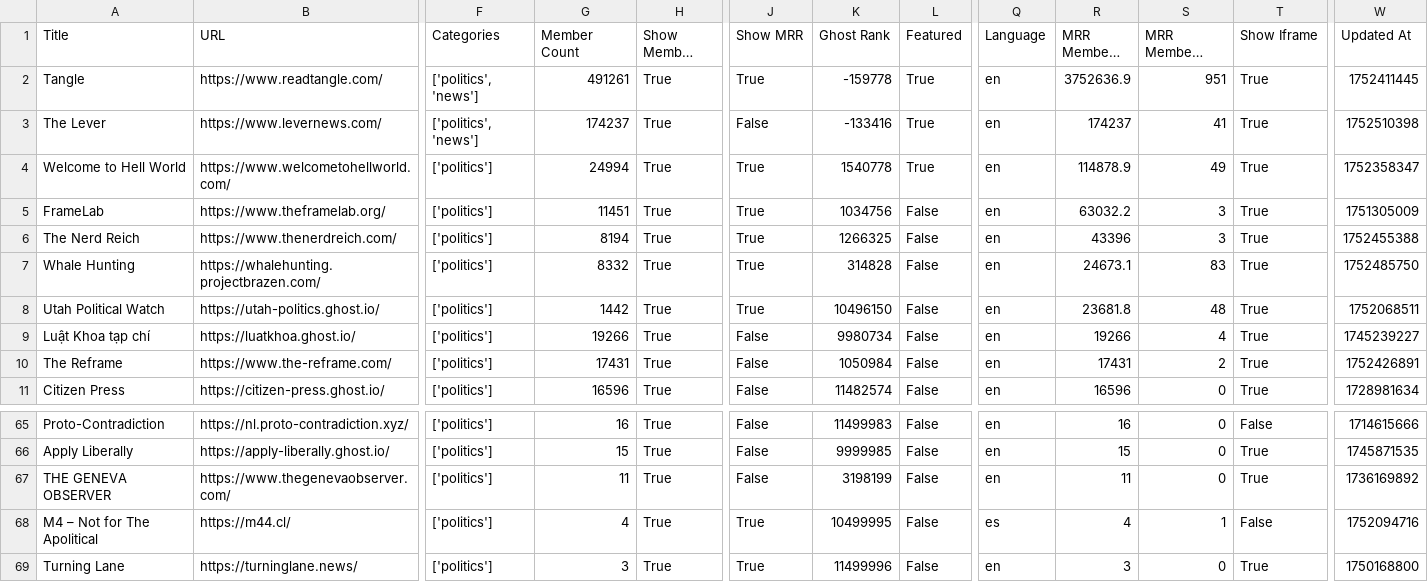
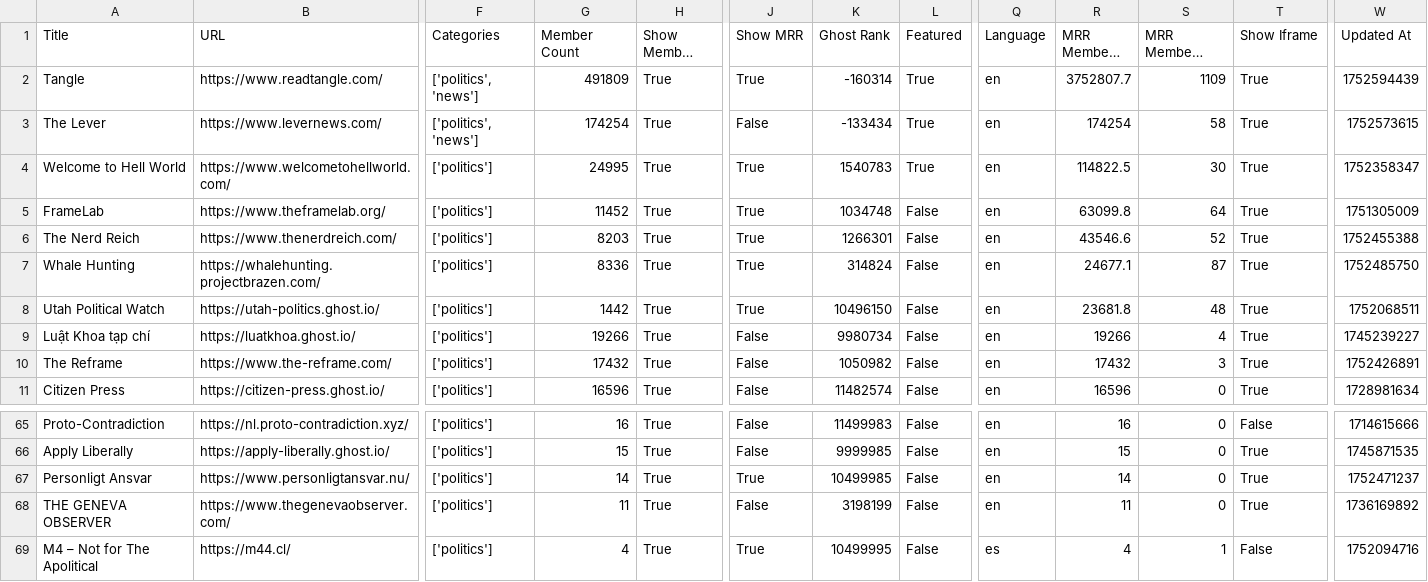
Before and after one commit to TheBoatyMcBoatFace/explore-ghosts, a CSV file: output/politics.csv, drawn as a sheet; only a part is shown, gaps mark what is left out; the shorter side is filled out with more unchanged rows; long unchanged cells end in …; rows hold the shown columns only; the diff covers the shown part only; the diff names each change by its address in the sheet, - before the commit and + after, or states it on an @@ line.

```diff
--- a/output/politics.csv
+++ b/output/politics.csv
-G2 (Member Count): 491261
+G2 (Member Count): 491809
-K2 (Ghost Rank): -159778
+K2 (Ghost Rank): -160314
-R2 (MRR Members Rank): 3752636.9
+R2 (MRR Members Rank): 3752807.7
-S2 (MRR Members Diff Rank): 951
+S2 (MRR Members Diff Rank): 1109
-W2 (Updated At): 1752411445
+W2 (Updated At): 1752594439
-G3 (Member Count): 174237
+G3 (Member Count): 174254
-K3 (Ghost Rank): -133416
+K3 (Ghost Rank): -133434
-R3 (MRR Members Rank): 174237
+R3 (MRR Members Rank): 174254
-S3 (MRR Members Diff Rank): 41
+S3 (MRR Members Diff Rank): 58
-W3 (Updated At): 1752510398
+W3 (Updated At): 1752573615
-G4 (Member Count): 24994
+G4 (Member Count): 24995
-K4 (Ghost Rank): 1540778
+K4 (Ghost Rank): 1540783
-R4 (MRR Members Rank): 114878.9
+R4 (MRR Members Rank): 114822.5
-S4 (MRR Members Diff Rank): 49
+S4 (MRR Members Diff Rank): 30
-G5 (Member Count): 11451
+G5 (Member Count): 11452
-K5 (Ghost Rank): 1034756
+K5 (Ghost Rank): 1034748
-R5 (MRR Members Rank): 63032.2
+R5 (MRR Members Rank): 63099.8
-S5 (MRR Members Diff Rank): 3
+S5 (MRR Members Diff Rank): 64
-G6 (Member Count): 8194
+G6 (Member Count): 8203
-K6 (Ghost Rank): 1266325
+K6 (Ghost Rank): 1266301
-R6 (MRR Members Rank): 43396
+R6 (MRR Members Rank): 43546.6
-S6 (MRR Members Diff Rank): 3
+S6 (MRR Members Diff Rank): 52
-G7 (Member Count): 8332
+G7 (Member Count): 8336
-K7 (Ghost Rank): 314828
+K7 (Ghost Rank): 314824
-R7 (MRR Members Rank): 24673.1
+R7 (MRR Members Rank): 24677.1
-S7 (MRR Members Diff Rank): 83
+S7 (MRR Members Diff Rank): 87
-G10 (Member Count): 17431
+G10 (Member Count): 17432
-K10 (Ghost Rank): 1050984
+K10 (Ghost Rank): 1050982
-R10 (MRR Members Rank): 17431
+R10 (MRR Members Rank): 17432
-S10 (MRR Members Diff Rank): 2
+S10 (MRR Members Diff Rank): 3
+row 67: Personligt Ansvar | https://www.personligtansvar.nu/ | ['politics'] | 14 | True | True | 10499985 | False | en | 14 | 0 | True | 1752471237
```
Also changed, not shown: 1 added row and 54 edited cells elsewhere in this file, output/faith.csv, output/finance.csv, 30 other files.
